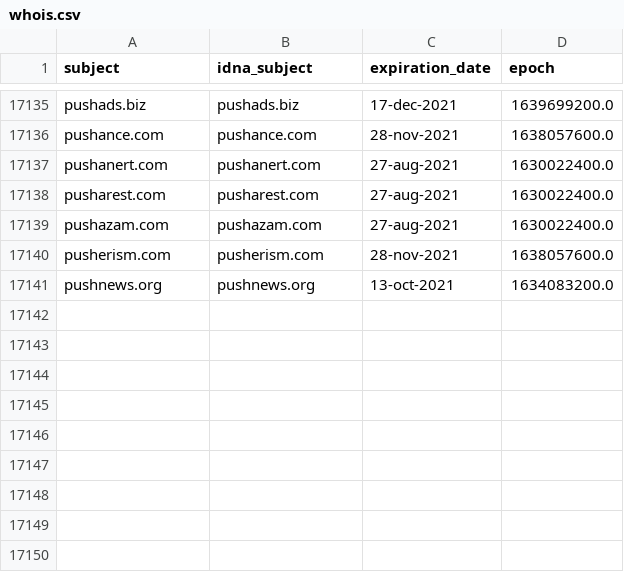
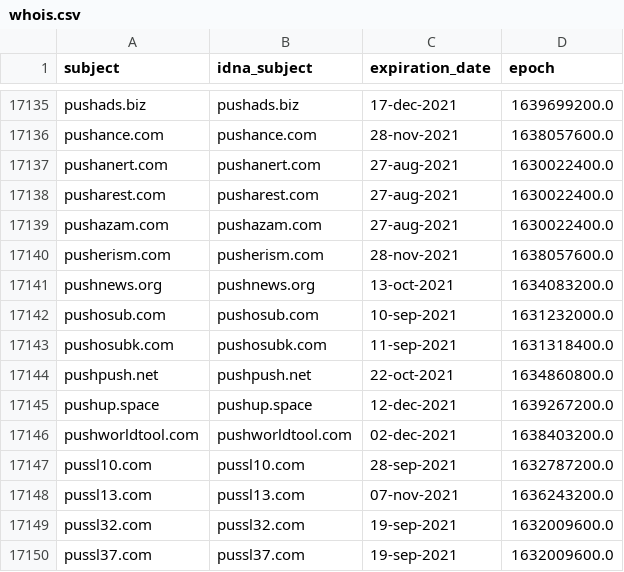
Before and after one commit to dead-hosts/easylist_web_easylist.to, a CSV file: .pyfunceble/whois.csv, drawn as a sheet; only a part is shown, gaps mark what is left out.

```diff
--- a/.pyfunceble/whois.csv
+++ b/.pyfunceble/whois.csv
@@ -17141 +17141,10 @@ pusherism.com,pusherism.com,28-nov-2021,1638057600.0
 pushnews.org,pushnews.org,13-oct-2021,1634083200.0
+pushosub.com,pushosub.com,10-sep-2021,1631232000.0
+pushosubk.com,pushosubk.com,11-sep-2021,1631318400.0
+pushpush.net,pushpush.net,22-oct-2021,1634860800.0
+pushup.space,pushup.space,12-dec-2021,1639267200.0
+pushworldtool.com,pushworldtool.com,02-dec-2021,1638403200.0
+pussl10.com,pussl10.com,28-sep-2021,1632787200.0
+pussl13.com,pussl13.com,07-nov-2021,1636243200.0
+pussl32.com,pussl32.com,19-sep-2021,1632009600.0
+pussl37.com,pussl37.com,19-sep-2021,1632009600.0
```
Also changed, not shown: 1 other file.
